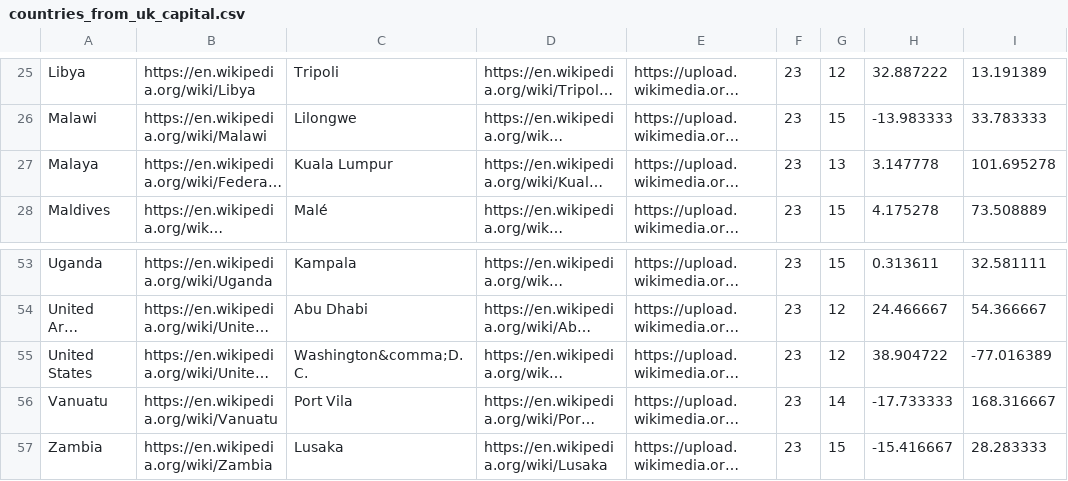
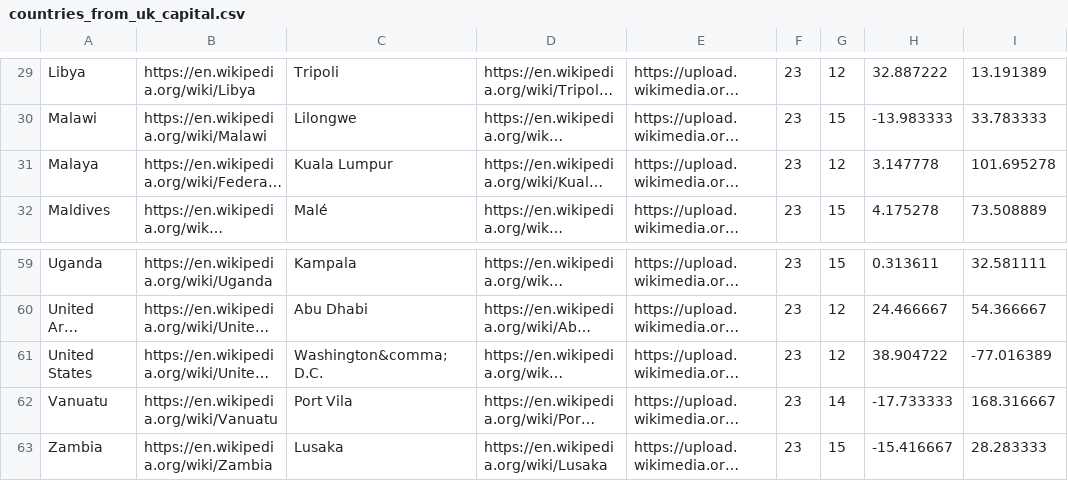
Before and after one commit to ohwada/World_Countries, a CSV file: countries_independent_from_uk_capital/files/countries_from_uk_capital.csv, drawn as a sheet; only a part is shown, gaps mark what is left out; long unchanged cells end in …; addresses are those after the commit; the diff covers the shown part only; the diff names each change by its address in the sheet, - before the commit and + after, or states it on an @@ line.

```diff
--- a/countries_independent_from_uk_capital/files/countries_from_uk_capital.csv
+++ b/countries_independent_from_uk_capital/files/countries_from_uk_capital.csv
-G31: 13
+G31: 12
-C61: Washington&comma;D.C.
+C61: Washington&comma; D.C.
```
Also changed, not shown: 6 added rows and 1 moved row elsewhere in this file, 8 other files.
